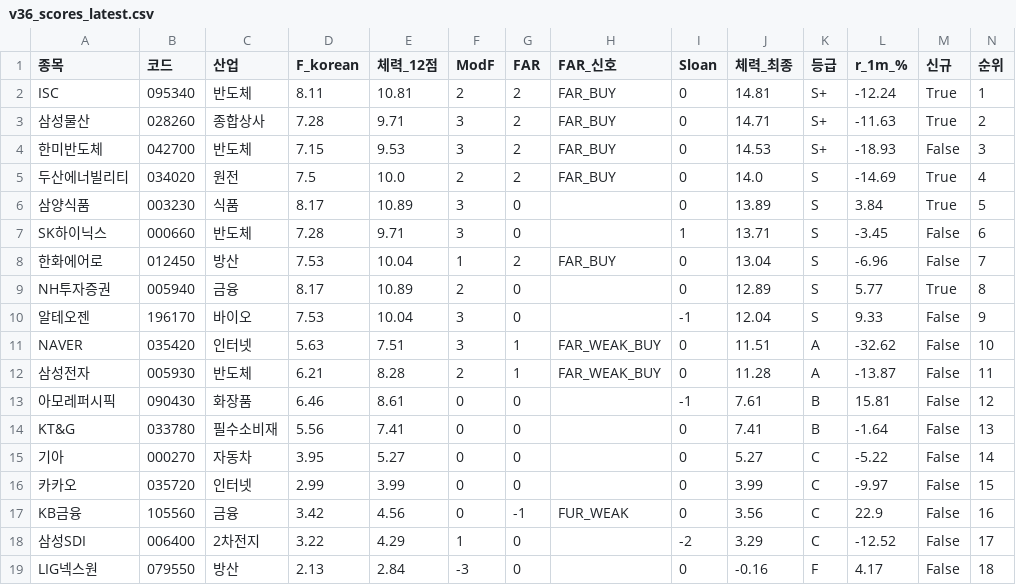
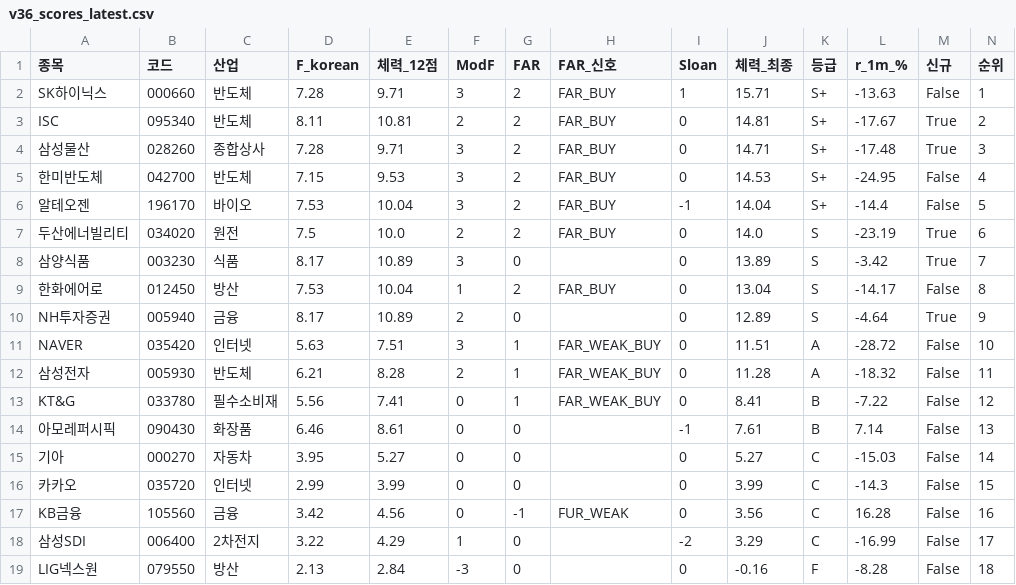
Before and after one commit to luminae21-source/jinwoo-quant-auto, a CSV file: docs/v36_scores_latest.csv, drawn as a sheet.

```diff
--- a/docs/v36_scores_latest.csv
+++ b/docs/v36_scores_latest.csv
@@ -1,19 +1,19 @@
 종목,코드,산업,F_korean,체력_12점,ModF,FAR,FAR_신호,Sloan,체력_최종,등급,r_1m_%,신규,순위
-ISC,095340,반도체,8.11,10.81,2,2,FAR_BUY,0,14.81,S+,-12.24,True,1
-삼성물산,028260,종합상사,7.28,9.71,3,2,FAR_BUY,0,14.71,S+,-11.63,True,2
-한미반도체,042700,반도체,7.15,9.53,3,2,FAR_BUY,0,14.53,S+,-18.93,False,3
-두산에너빌리티,034020,원전,7.5,10.0,2,2,FAR_BUY,0,14.0,S,-14.69,True,4
-삼양식품,003230,식품,8.17,10.89,3,0,,0,13.89,S,3.84,True,5
-SK하이닉스,000660,반도체,7.28,9.71,3,0,,1,13.71,S,-3.45,False,6
-한화에어로,012450,방산,7.53,10.04,1,2,FAR_BUY,0,13.04,S,-6.96,False,7
-NH투자증권,005940,금융,8.17,10.89,2,0,,0,12.89,S,5.77,True,8
-알테오젠,196170,바이오,7.53,10.04,3,0,,-1,12.04,S,9.33,False,9
-NAVER,035420,인터넷,5.63,7.51,3,1,FAR_WEAK_BUY,0,11.51,A,-32.62,False,10
-삼성전자,005930,반도체,6.21,8.28,2,1,FAR_WEAK_BUY,0,11.28,A,-13.87,False,11
-아모레퍼시픽,090430,화장품,6.46,8.61,0,0,,-1,7.61,B,15.81,False,12
-KT&G,033780,필수소비재,5.56,7.41,0,0,,0,7.41,B,-1.64,False,13
-기아,000270,자동차,3.95,5.27,0,0,,0,5.27,C,-5.22,False,14
-카카오,035720,인터넷,2.99,3.99,0,0,,0,3.99,C,-9.97,False,15
-KB금융,105560,금융,3.42,4.56,0,-1,FUR_WEAK,0,3.56,C,22.9,False,16
-삼성SDI,006400,2차전지,3.22,4.29,1,0,,-2,3.29,C,-12.52,False,17
-LIG넥스원,079550,방산,2.13,2.84,-3,0,,0,-0.16,F,4.17,False,18
+SK하이닉스,000660,반도체,7.28,9.71,3,2,FAR_BUY,1,15.71,S+,-13.63,False,1
+ISC,095340,반도체,8.11,10.81,2,2,FAR_BUY,0,14.81,S+,-17.67,True,2
+삼성물산,028260,종합상사,7.28,9.71,3,2,FAR_BUY,0,14.71,S+,-17.48,True,3
+한미반도체,042700,반도체,7.15,9.53,3,2,FAR_BUY,0,14.53,S+,-24.95,False,4
+알테오젠,196170,바이오,7.53,10.04,3,2,FAR_BUY,-1,14.04,S+,-14.4,False,5
+두산에너빌리티,034020,원전,7.5,10.0,2,2,FAR_BUY,0,14.0,S,-23.19,True,6
+삼양식품,003230,식품,8.17,10.89,3,0,,0,13.89,S,-3.42,True,7
+한화에어로,012450,방산,7.53,10.04,1,2,FAR_BUY,0,13.04,S,-14.17,False,8
+NH투자증권,005940,금융,8.17,10.89,2,0,,0,12.89,S,-4.64,True,9
+NAVER,035420,인터넷,5.63,7.51,3,1,FAR_WEAK_BUY,0,11.51,A,-28.72,False,10
+삼성전자,005930,반도체,6.21,8.28,2,1,FAR_WEAK_BUY,0,11.28,A,-18.32,False,11
+KT&G,033780,필수소비재,5.56,7.41,0,1,FAR_WEAK_BUY,0,8.41,B,-7.22,False,12
+아모레퍼시픽,090430,화장품,6.46,8.61,0,0,,-1,7.61,B,7.14,False,13
+기아,000270,자동차,3.95,5.27,0,0,,0,5.27,C,-15.03,False,14
+카카오,035720,인터넷,2.99,3.99,0,0,,0,3.99,C,-14.3,False,15
+KB금융,105560,금융,3.42,4.56,0,-1,FUR_WEAK,0,3.56,C,16.28,False,16
+삼성SDI,006400,2차전지,3.22,4.29,1,0,,-2,3.29,C,-16.99,False,17
+LIG넥스원,079550,방산,2.13,2.84,-3,0,,0,-0.16,F,-8.28,False,18
```
Also changed, not shown: docs/overlay_scores.csv, docs/v37_1_scores.csv, 10 other files.
